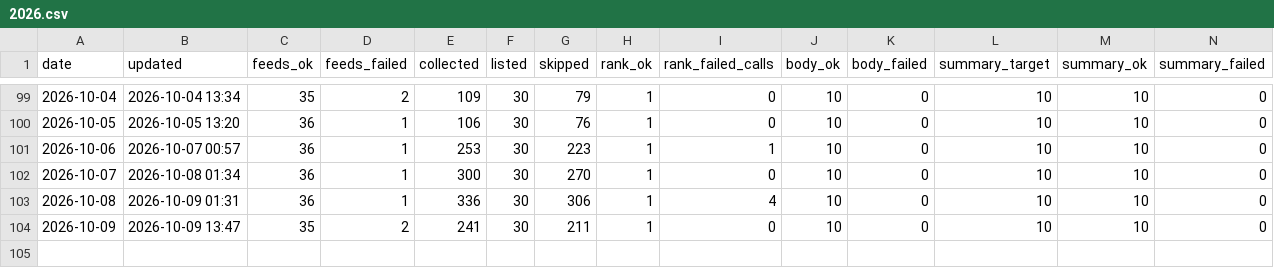
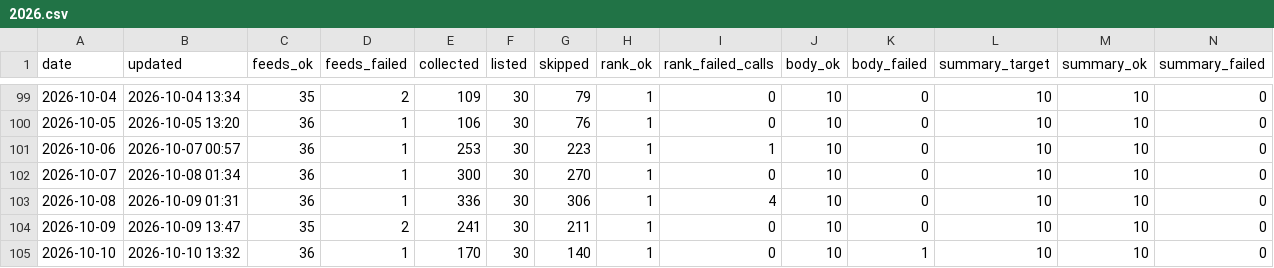
Before and after one commit to underpage/ai-news-pipeline, a CSV file: archive/stats/2026.csv, drawn as a sheet; only a part is shown, gaps mark what is left out; rows hold the shown columns only; the diff names each change by its address in the sheet, - before the commit and + after, or states it on an @@ line.

```diff
--- a/archive/stats/2026.csv
+++ b/archive/stats/2026.csv
+row 105: 2026-10-10 | 2026-10-10 13:32 | 36 | 1 | 170 | 30 | 140 | 1 | 0 | 10 | 1 | 10 | 10 | 0
```
Also changed, not shown: 6 other files.
